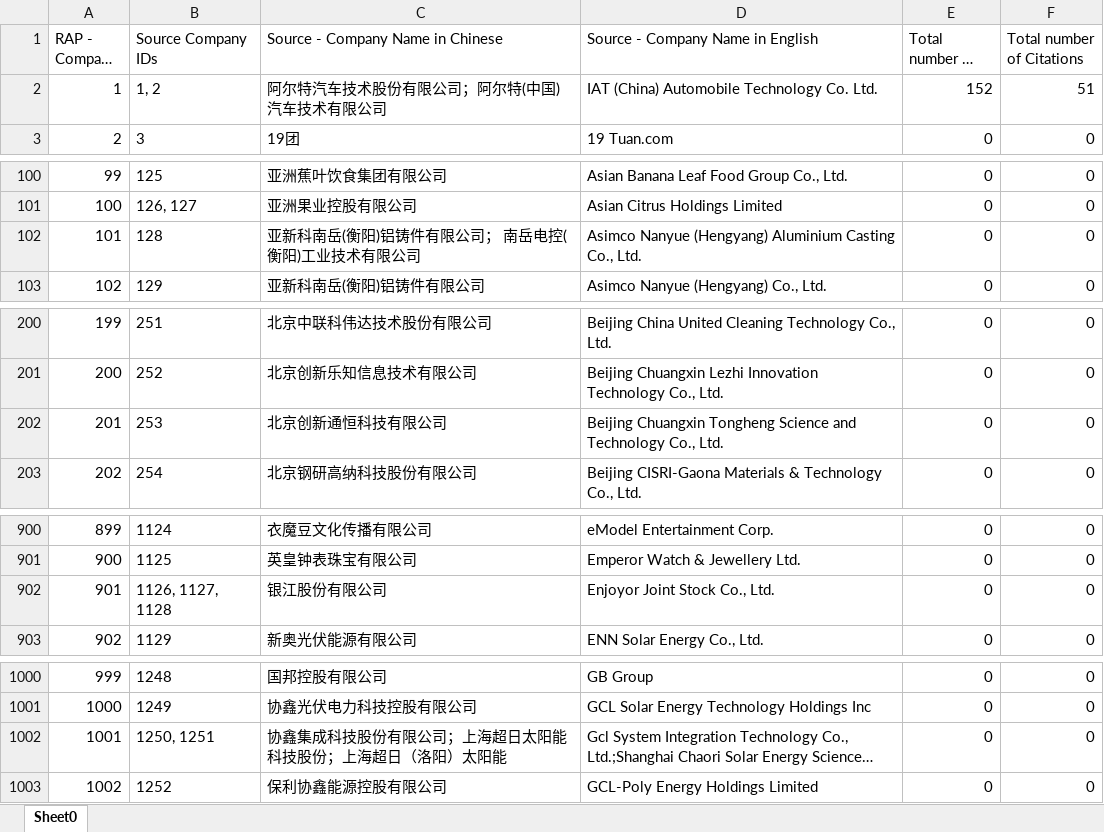
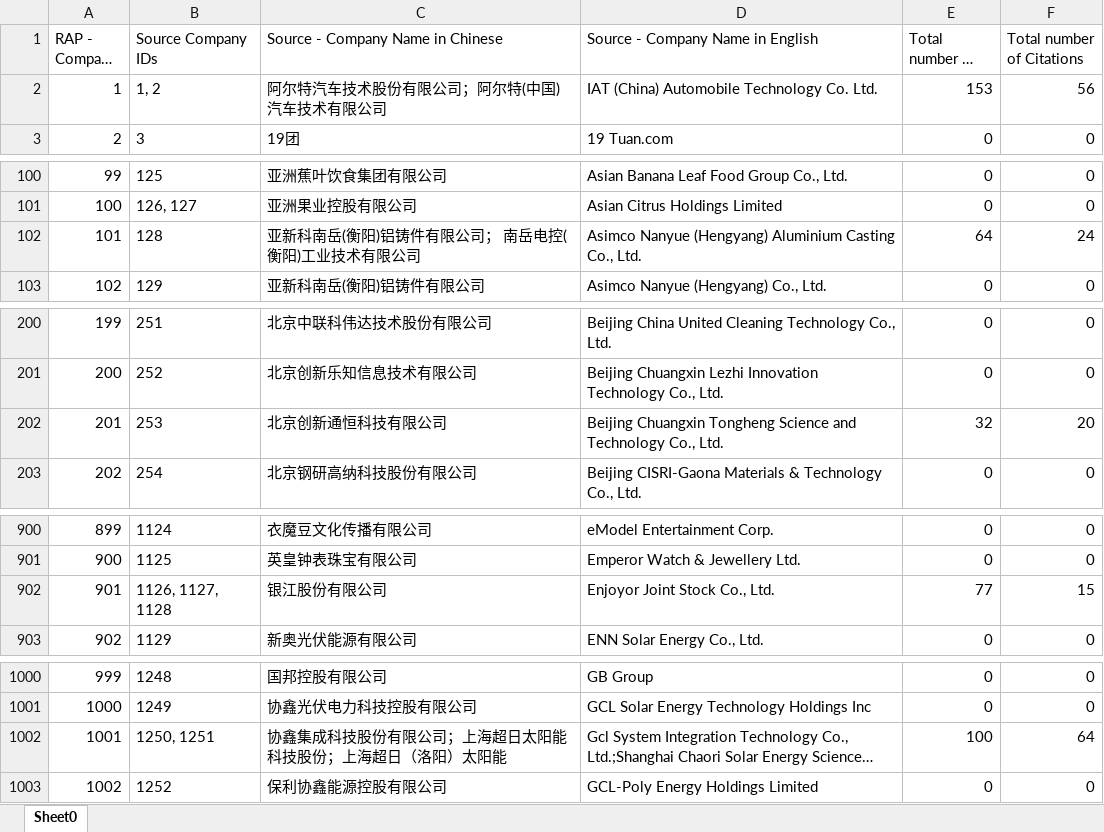
Before and after one commit to zxg618/CitationSearch, an Excel workbook: companies.xlsx, sheet Sheet0, drawn as a sheet; only a part is shown, gaps mark what is left out; long unchanged cells end in …; values as stored, in another font and other column widths than the file's, no borders; the diff covers the shown part only; the diff names each change by its address in the sheet, - before the commit and + after, or states it on an @@ line.

```diff
--- a/companies.xlsx (sheet Sheet0)
+++ b/companies.xlsx (sheet Sheet0)
-E2 (Total number of Patents): 152
+E2 (Total number of Patents): 153
-F2 (Total number of Citations): 51
+F2 (Total number of Citations): 56
-E102 (Total number of Patents): 0
+E102 (Total number of Patents): 64
-F102 (Total number of Citations): 0
+F102 (Total number of Citations): 24
-E202 (Total number of Patents): 0
+E202 (Total number of Patents): 32
-F202 (Total number of Citations): 0
+F202 (Total number of Citations): 20
-E902 (Total number of Patents): 0
+E902 (Total number of Patents): 77
-F902 (Total number of Citations): 0
+F902 (Total number of Citations): 15
-E1002 (Total number of Patents): 0
+E1002 (Total number of Patents): 100
-F1002 (Total number of Citations): 0
+F1002 (Total number of Citations): 64
```
Also changed, not shown: 20 edited cells elsewhere in this sheet, citations.xlsx, company_translation.xlsx, 8 other files.
